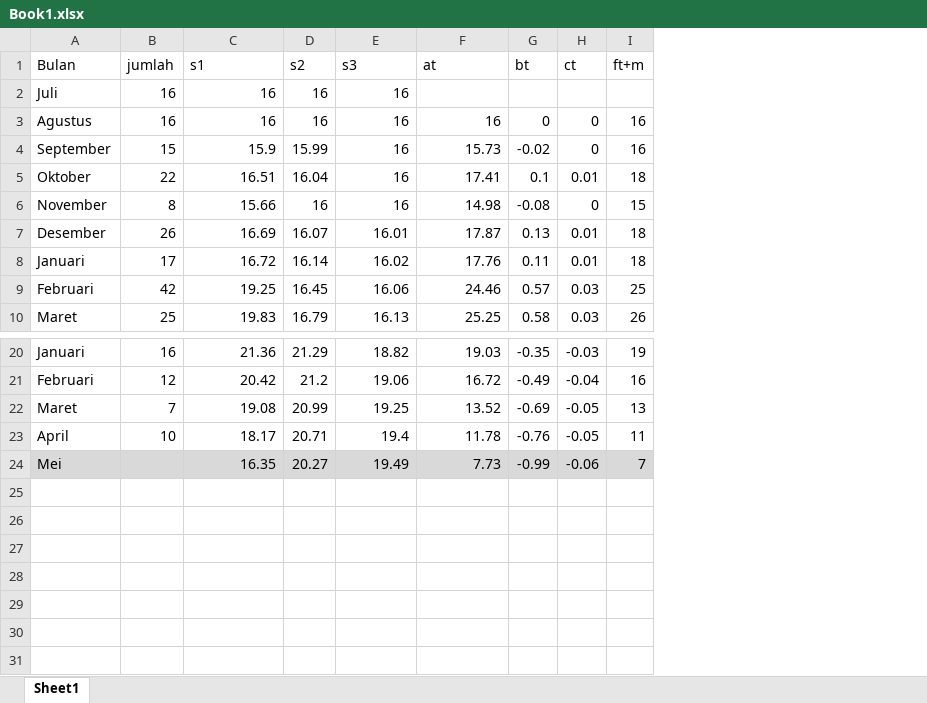
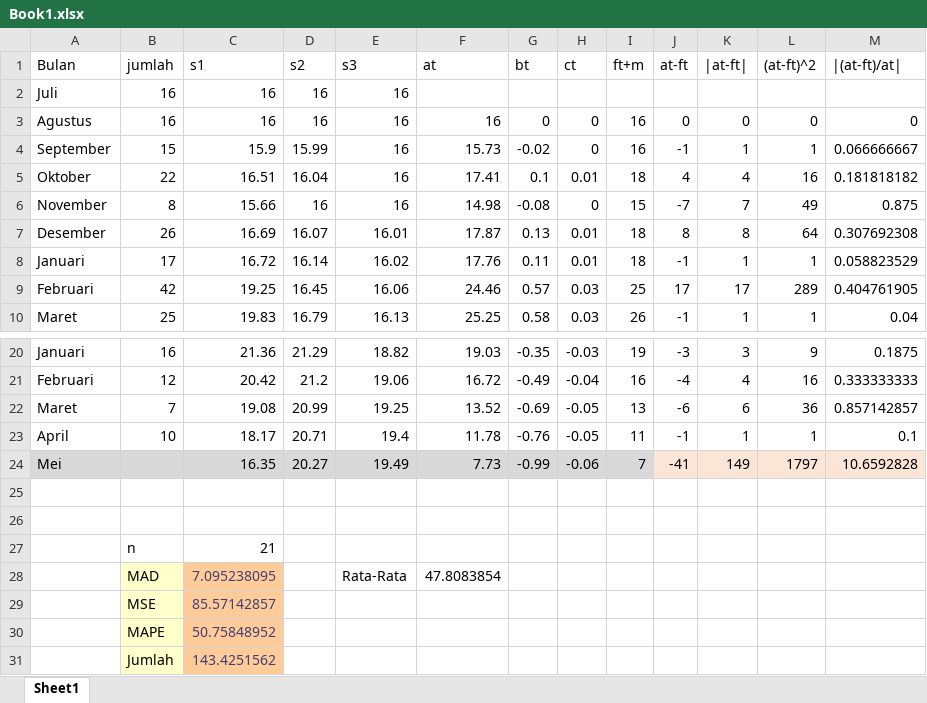
Before and after one commit to adjiebramantya/Peramalan, an Excel workbook: dataLatih/Book1.xlsx, sheet Sheet1, drawn as a sheet; only a part is shown, gaps mark what is left out; values as stored, in another font and other column widths than the file's, no borders; charts and pictures not drawn; the diff names each change by its address in the sheet, - before the commit and + after, or states it on an @@ line.

Commit message:
Update Book1.xlsx

```diff
--- a/dataLatih/Book1.xlsx (sheet Sheet1)
+++ b/dataLatih/Book1.xlsx (sheet Sheet1)
+column J (at-ft), rows 3-10: 0 | -1 | 4 | -7 | 8 | -1 | 17 | -1; rows 20-24: -3 | -4 | -6 | -1 | -41
+column K (|at-ft|), rows 3-10: 0 | 1 | 4 | 7 | 8 | 1 | 17 | 1; rows 20-24: 3 | 4 | 6 | 1 | 149
+column L ((at-ft)^2), rows 3-10: 0 | 1 | 16 | 49 | 64 | 1 | 289 | 1; rows 20-24: 9 | 16 | 36 | 1 | 1797
+column M (|(at-ft)/at|), rows 3-10: 0 | 0.066666667 | 0.181818182 | 0.875 | 0.307692308 | 0.058823529 | 0.404761905 | 0.04; rows 20-24: 0.1875 | 0.333333333 | 0.857142857 | 0.1 | 10.6592828
+row 25: (empty)
+row 26: (empty)
+row 27:  | n | 21
+row 28:  | MAD | 7.095238095 |  | Rata-Rata | 47.8083854
+row 29:  | MSE | 85.57142857
+row 30:  | MAPE | 50.75848952
+row 31:  | Jumlah | 143.4251562
```
Also changed, not shown: charts or pictures.
